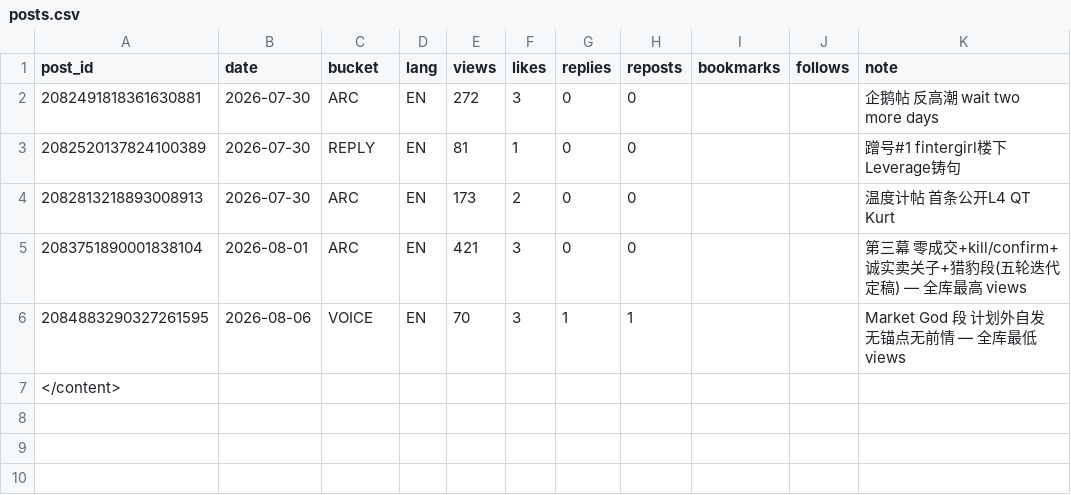
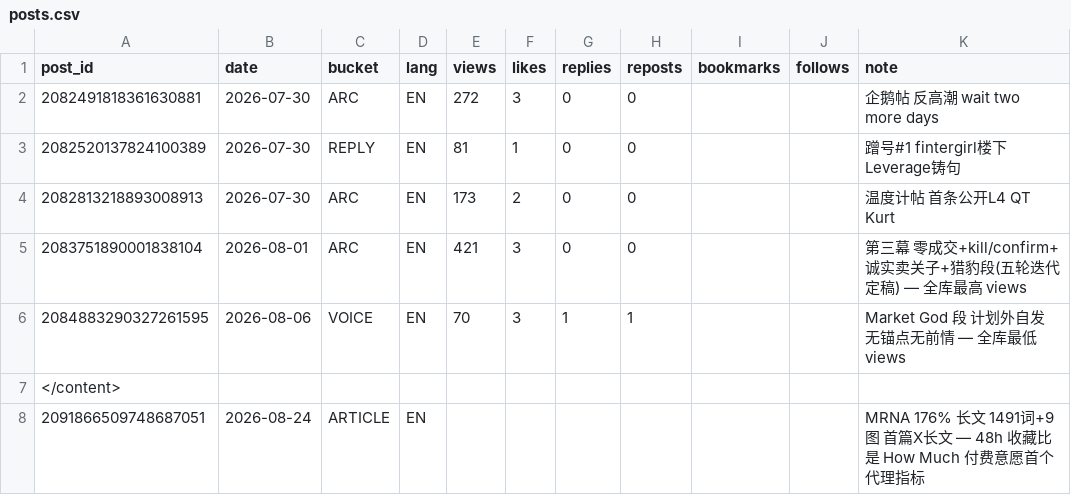
Before and after one commit to Fluxus-Trade-Lab/fluxus-dashboard, a CSV file: data/content/posts.csv, drawn as a sheet.

```diff
--- a/data/content/posts.csv
+++ b/data/content/posts.csv
@@ -7 +7,2 @@ post_id,date,bucket,lang,views,likes,replies,reposts,bookmarks,follows,note
 </content>
+2091866509748687051,2026-08-24,ARTICLE,EN,,,,,,,MRNA 176% 长文 1491词+9图 首篇X长文 — 48h 收藏比是 How Much 付费意愿首个代理指标
```
